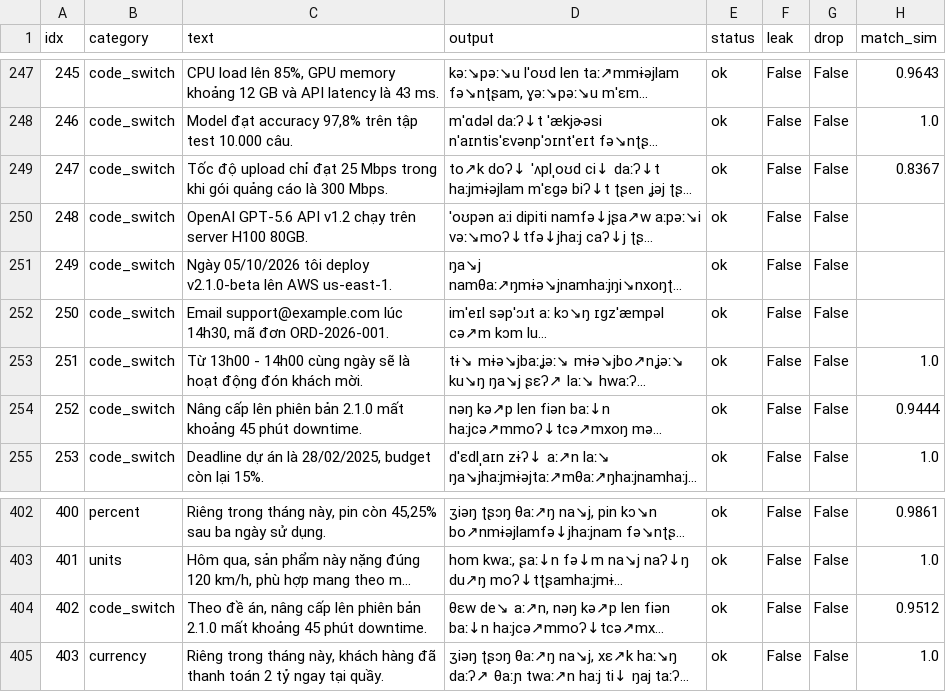
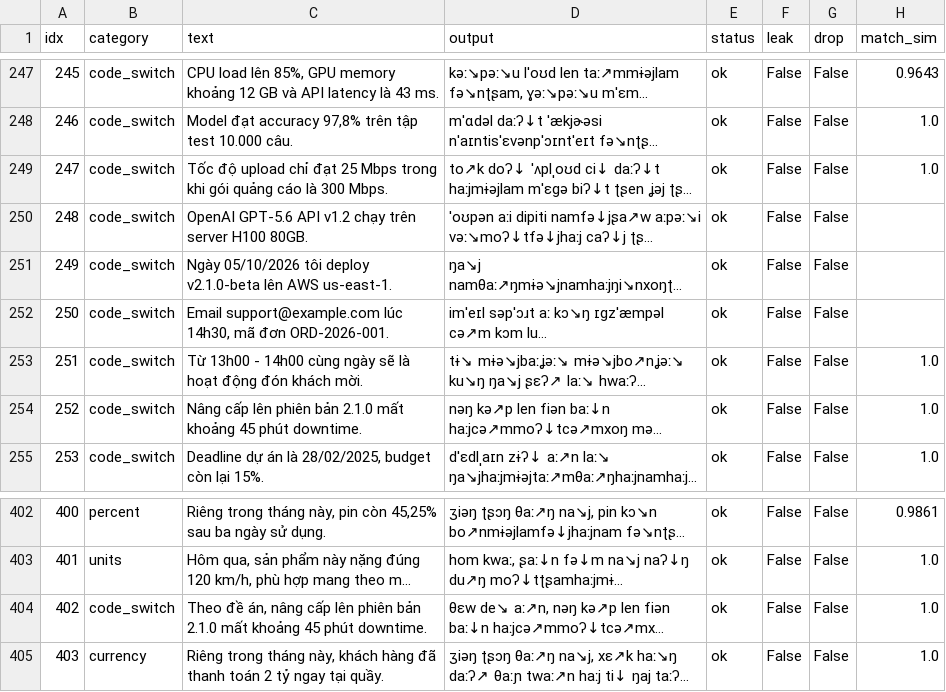
Before and after one commit to tc186052-creator/g2p-hamster, a CSV file: benchmark_frozen/outputs_ours_v2.csv, drawn as a sheet; only a part is shown, gaps mark what is left out; long unchanged cells end in …; the diff names each change by its address in the sheet, - before the commit and + after, or states it on an @@ line.

Commit message:
frozen v5: đính chính '25 Mbps thiếu một giây' (ghi SAI) + 3 alt gold cuối
- ours đọc 'megabit TRÊN giây' — tương đương 'megabit một giây' của gold,
  KHÔNG mất thông tin như tuyên bố nhầm trong 0.2.8; gold v5 nhận cả hai
  cách nói + chính tả 'mega bit' theo unit-table; nhận tổ hợp
  'chấm + bốn mươi lăm' ở câu 2.1.0 (hai trục độc lập).
- Kết quả chốt frozen v5: ours 0,989 (426/465) — sea 0,967, donglao 0,907;
  code-switch 0,992 vs 0,969. Thắng mọi category.
- README/docs/BENCHMARK.md/CHANGELOG đính chính; release notes v0.2.8 sửa.

```diff
--- a/benchmark_frozen/outputs_ours_v2.csv
+++ b/benchmark_frozen/outputs_ours_v2.csv
-H249 (match_sim): 0.8367
+H249 (match_sim): 1.0
-H254 (match_sim): 0.9444
+H254 (match_sim): 1.0
-H404 (match_sim): 0.9512
+H404 (match_sim): 1.0
```
Also changed, not shown: benchmark_frozen/outputs_donglao_g2p.csv, benchmark_frozen/outputs_sea_g2p.csv, 7 other files.
